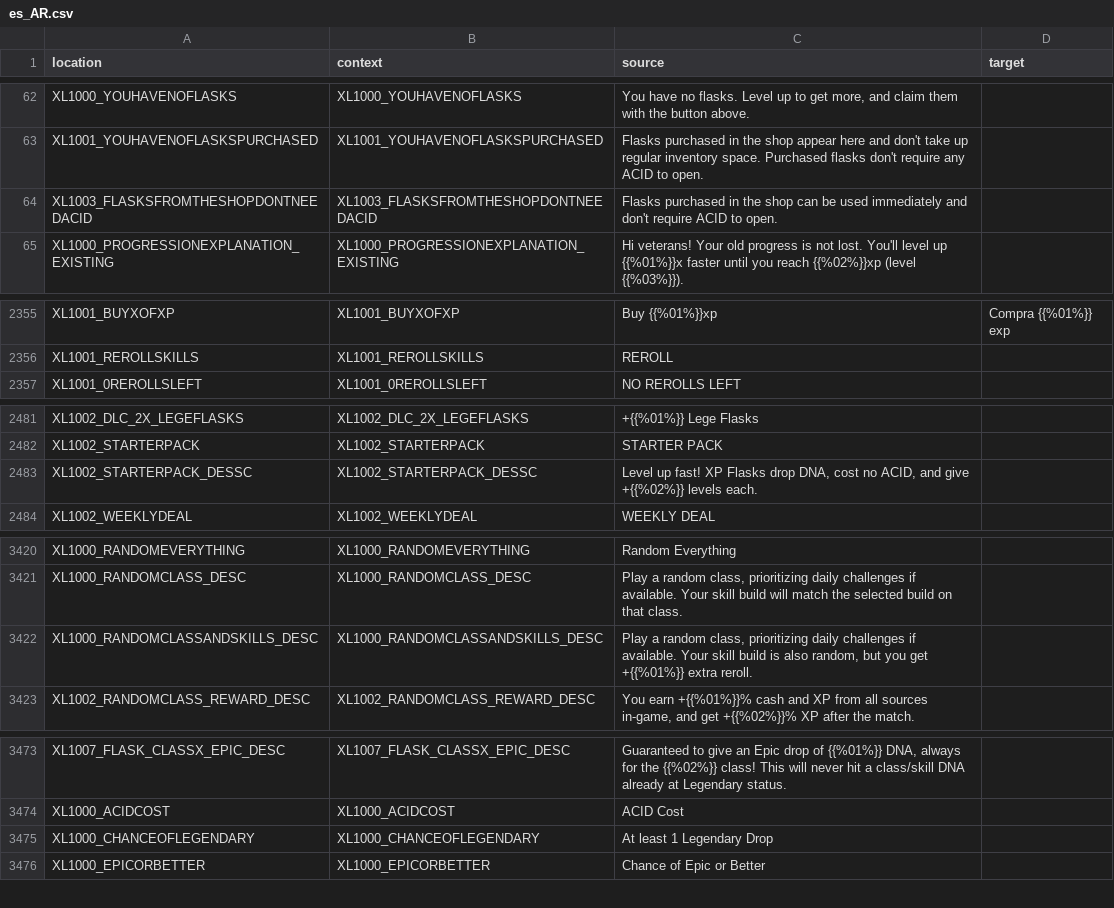
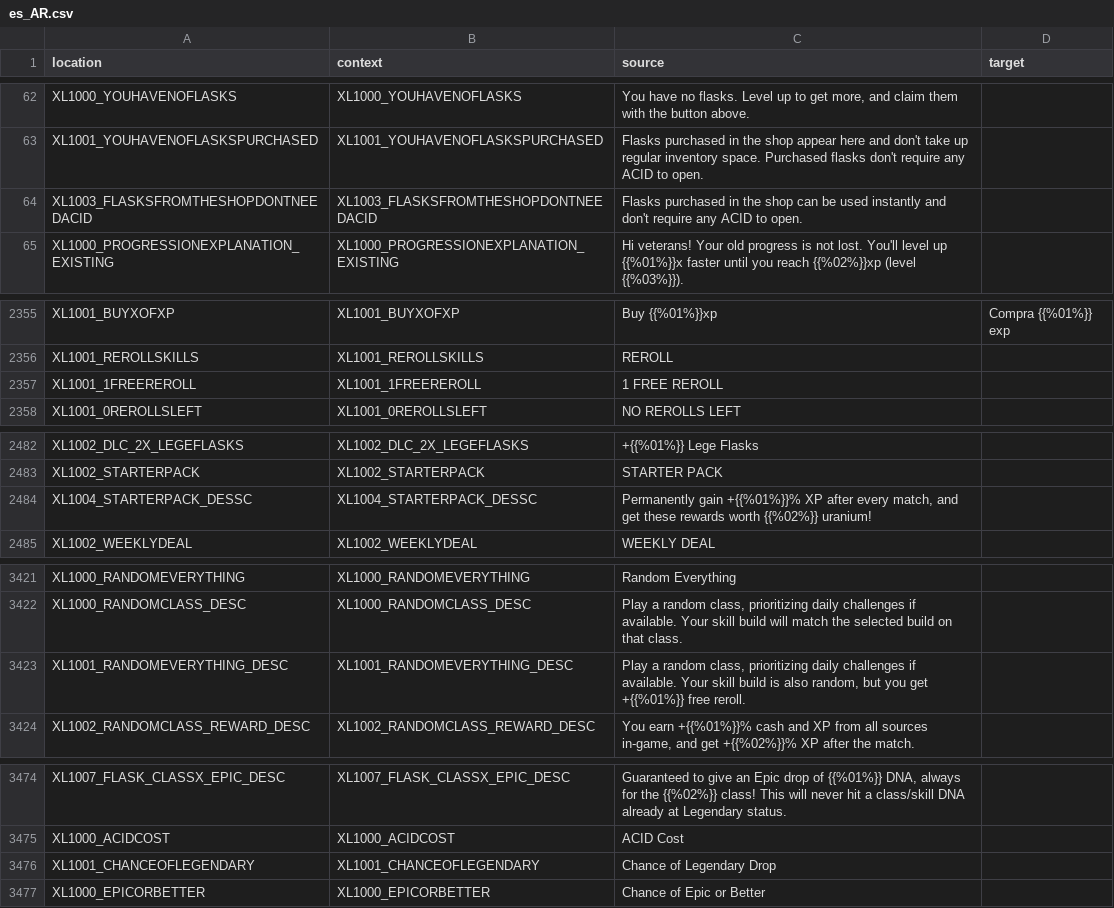
Before and after one commit to bencelot/GeneshiftTranslations, a CSV file: es_AR.csv, drawn as a sheet; only a part is shown, gaps mark what is left out; the diff covers the shown part only.

```diff
--- a/es_AR.csv
+++ b/es_AR.csv
@@ -63,3 +63,3 @@
 "XL1001_YOUHAVENOFLASKSPURCHASED","XL1001_YOUHAVENOFLASKSPURCHASED","Flasks purchased in the shop appear here and don't take up regular inventory space. Purchased flasks don't require any ACID to open.",""
-"XL1003_FLASKSFROMTHESHOPDONTNEEDACID","XL1003_FLASKSFROMTHESHOPDONTNEEDACID","Flasks purchased in the shop can be used immediately and don't require ACID to open.",""
+"XL1003_FLASKSFROMTHESHOPDONTNEEDACID","XL1003_FLASKSFROMTHESHOPDONTNEEDACID","Flasks purchased in the shop can be used instantly and don't require any ACID to open.",""
 "XL1000_PROGRESSIONEXPLANATION_EXISTING","XL1000_PROGRESSIONEXPLANATION_EXISTING","Hi veterans! Your old progress is not lost. You'll level up {{%01%}}x faster until you reach {{%02%}}xp (level {{%03%}}).",""
@@ -2356,2 +2356,3 @@
 "XL1001_REROLLSKILLS","XL1001_REROLLSKILLS","REROLL",""
+"XL1001_1FREEREROLL","XL1001_1FREEREROLL","1 FREE REROLL",""
 "XL1001_0REROLLSLEFT","XL1001_0REROLLSLEFT","NO REROLLS LEFT",""
@@ -2482,3 +2483,3 @@
 "XL1002_STARTERPACK","XL1002_STARTERPACK","STARTER PACK",""
-"XL1002_STARTERPACK_DESSC","XL1002_STARTERPACK_DESSC","Level up fast! XP Flasks drop DNA, cost no ACID, and give +{{%02%}} levels each.",""
+"XL1004_STARTERPACK_DESSC","XL1004_STARTERPACK_DESSC","Permanently gain +{{%01%}}% XP after every match, and get these rewards worth {{%02%}} uranium!",""
 "XL1002_WEEKLYDEAL","XL1002_WEEKLYDEAL","WEEKLY DEAL",""
@@ -3421,3 +3422,3 @@
 "XL1000_RANDOMCLASS_DESC","XL1000_RANDOMCLASS_DESC","Play a random class, prioritizing daily challenges if available. Your skill build will match the selected build on that class.",""
-"XL1000_RANDOMCLASSANDSKILLS_DESC","XL1000_RANDOMCLASSANDSKILLS_DESC","Play a random class, prioritizing daily challenges if available. Your skill build is also random, but you get +{{%01%}} extra reroll.",""
+"XL1001_RANDOMEVERYTHING_DESC","XL1001_RANDOMEVERYTHING_DESC","Play a random class, prioritizing daily challenges if available. Your skill build is also random, but you get +{{%01%}} free reroll.",""
 "XL1002_RANDOMCLASS_REWARD_DESC","XL1002_RANDOMCLASS_REWARD_DESC","You earn +{{%01%}}% cash and XP from all sources in-game, and get +{{%02%}}% XP after the match.",""
@@ -3474,3 +3475,3 @@
 "XL1000_ACIDCOST","XL1000_ACIDCOST","ACID Cost",""
-"XL1000_CHANCEOFLEGENDARY","XL1000_CHANCEOFLEGENDARY","At least 1 Legendary Drop",""
+"XL1001_CHANCEOFLEGENDARY","XL1001_CHANCEOFLEGENDARY","Chance of Legendary Drop",""
 "XL1000_EPICORBETTER","XL1000_EPICORBETTER","Chance of Epic or Better",""
```
Also changed, not shown: 1 edited cell elsewhere in this file, en.csv, fr.csv, 4 other files.
